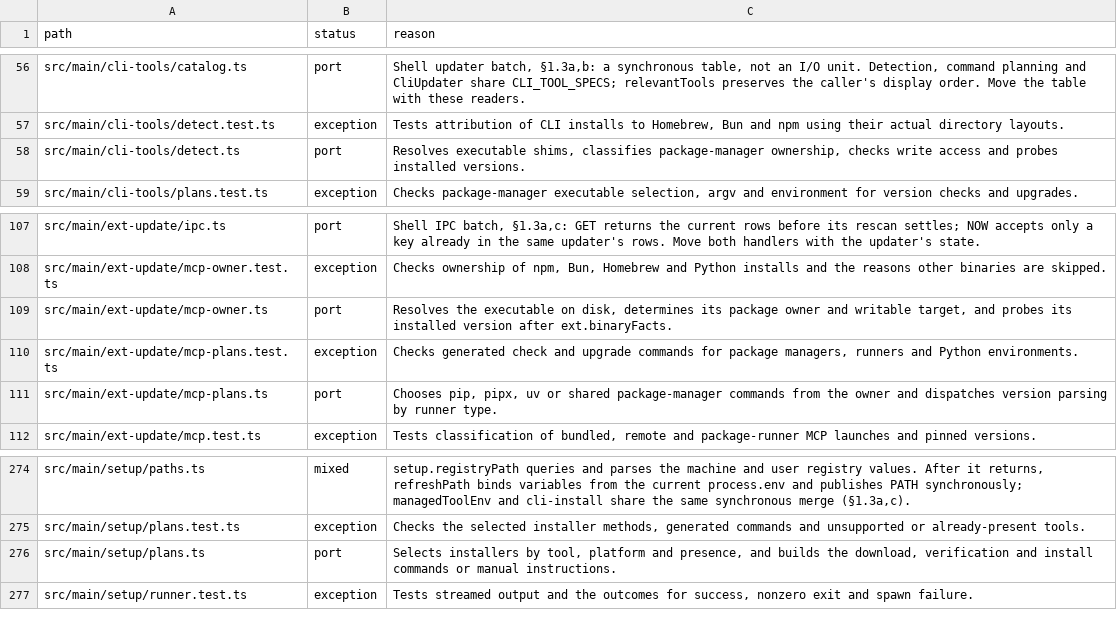
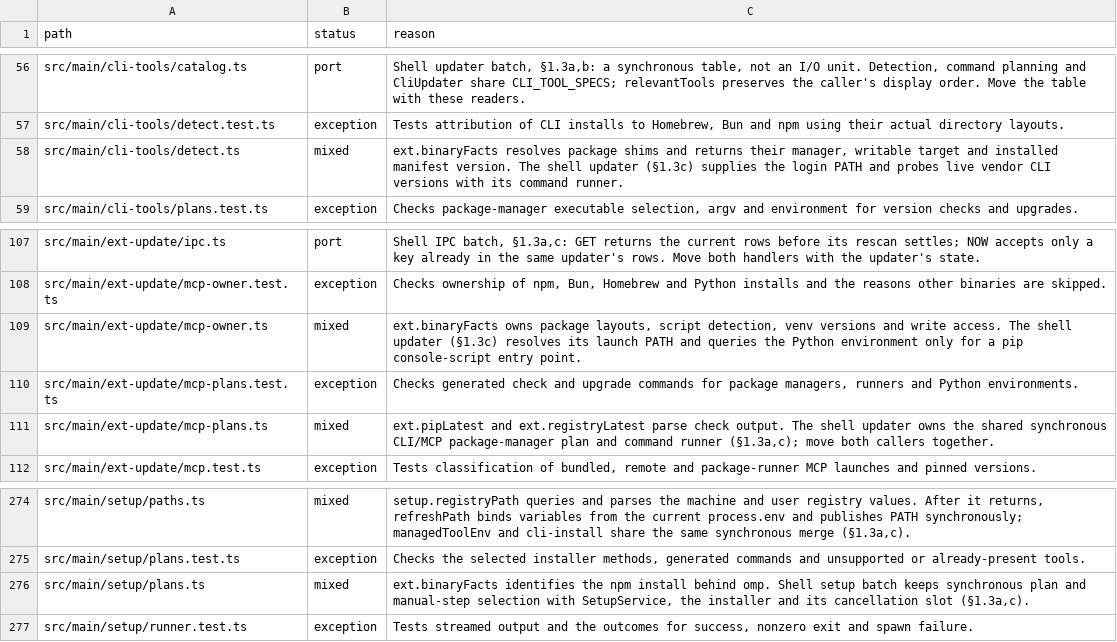
Before and after one commit to seuput-inc/ompdesk, a TSV file: docs/rust-inventory/services.tsv, drawn as a sheet; only a part is shown, gaps mark what is left out.

Commit message:
refactor(setup): resolve installed package ownership in the core
- Share launcher resolution, package layout and write-access checks across CLI, MCP and omp setup. Keep manager commands in their owning updater.

```diff
--- a/docs/rust-inventory/services.tsv
+++ b/docs/rust-inventory/services.tsv
@@ -57,3 +57,3 @@ src/main/cli-tools/catalog.ts	port	Shell updater batch, §1.3a,b: a synchronous
 src/main/cli-tools/detect.test.ts	exception	Tests attribution of CLI installs to Homebrew, Bun and npm using their actual directory layouts.
-src/main/cli-tools/detect.ts	port	Resolves executable shims, classifies package-manager ownership, checks write access and probes installed versions.
+src/main/cli-tools/detect.ts	mixed	ext.binaryFacts resolves package shims and returns their manager, writable target and installed manifest version. The shell updater (§1.3c) supplies the login PATH and probes live vendor CLI versions with its command runner.
 src/main/cli-tools/plans.test.ts	exception	Checks package-manager executable selection, argv and environment for version checks and upgrades.
@@ -108,5 +108,5 @@ src/main/ext-update/ipc.ts	port	Shell IPC batch, §1.3a,c: GET returns the curre
 src/main/ext-update/mcp-owner.test.ts	exception	Checks ownership of npm, Bun, Homebrew and Python installs and the reasons other binaries are skipped.
-src/main/ext-update/mcp-owner.ts	port	Resolves the executable on disk, determines its package owner and writable target, and probes its installed version after ext.binaryFacts.
+src/main/ext-update/mcp-owner.ts	mixed	ext.binaryFacts owns package layouts, script detection, venv versions and write access. The shell updater (§1.3c) resolves its launch PATH and queries the Python environment only for a pip console-script entry point.
 src/main/ext-update/mcp-plans.test.ts	exception	Checks generated check and upgrade commands for package managers, runners and Python environments.
-src/main/ext-update/mcp-plans.ts	port	Chooses pip, pipx, uv or shared package-manager commands from the owner and dispatches version parsing by runner type.
+src/main/ext-update/mcp-plans.ts	mixed	ext.pipLatest and ext.registryLatest parse check output. The shell updater owns the shared synchronous CLI/MCP package-manager plan and command runner (§1.3a,c); move both callers together.
 src/main/ext-update/mcp.test.ts	exception	Tests classification of bundled, remote and package-runner MCP launches and pinned versions.
@@ -275,3 +275,3 @@ src/main/setup/paths.ts	mixed	setup.registryPath queries and parses the machine
 src/main/setup/plans.test.ts	exception	Checks the selected installer methods, generated commands and unsupported or already-present tools.
-src/main/setup/plans.ts	port	Selects installers by tool, platform and presence, and builds the download, verification and install commands or manual instructions.
+src/main/setup/plans.ts	mixed	ext.binaryFacts identifies the npm install behind omp. Shell setup batch keeps synchronous plan and manual-step selection with SetupService, the installer and its cancellation slot (§1.3a,c).
 src/main/setup/runner.test.ts	exception	Tests streamed output and the outcomes for success, nonzero exit and spawn failure.
```
Also changed, not shown: 14 other files.
